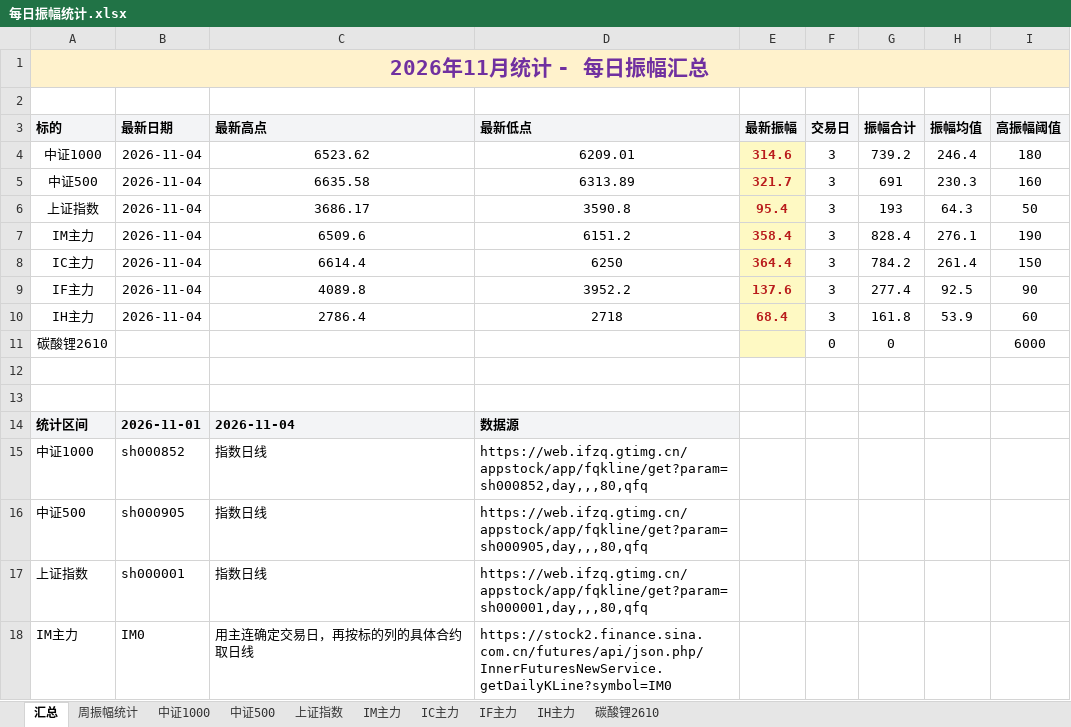
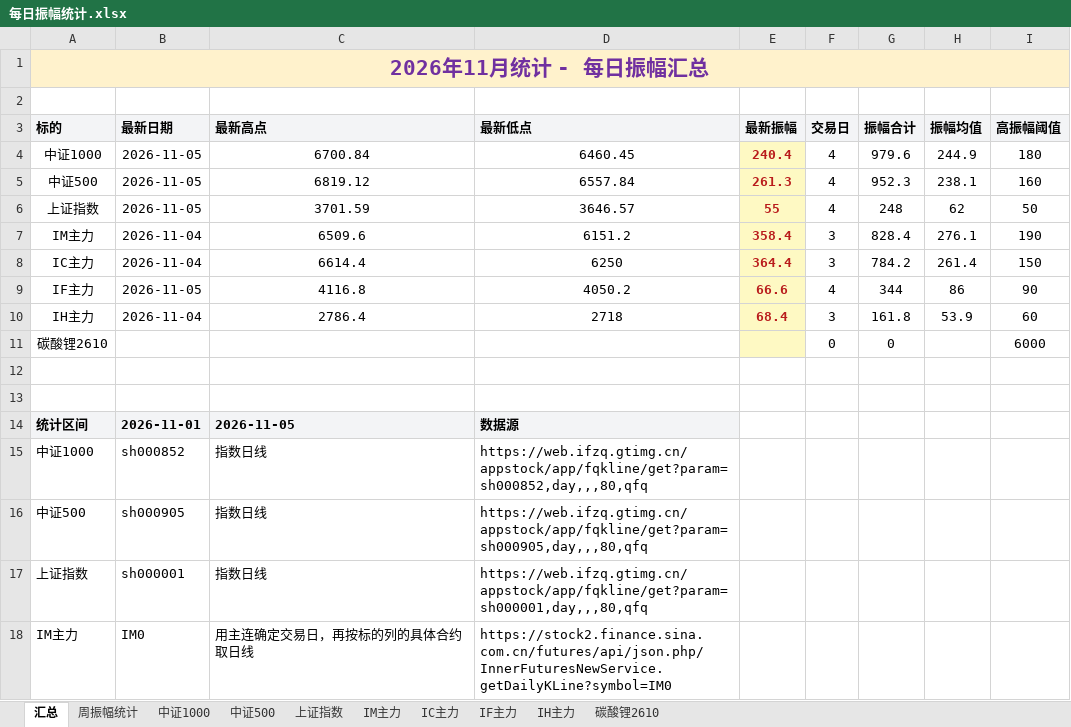
Before and after one commit to iputao-design/futures-amplitude-web, an Excel workbook: 每日振幅统计.xlsx, sheet 汇总, drawn as a sheet; only a part is shown; values as stored, in another font and other column widths than the file's, no borders; removed rows and columns are numbered as before the commit, all else as after; the diff names each change by its address in the sheet, - before the commit and + after, or states it on an @@ line.

```diff
--- a/每日振幅统计.xlsx (sheet 汇总)
+++ b/每日振幅统计.xlsx (sheet 汇总)
-row 4: 中证1000 | 2026-11-04 | 6523.62 | 6209.01 | 314.6 | 3 | 739.2 | 246.4 | 180
-row 5: 中证500 | 2026-11-04 | 6635.58 | 6313.89 | 321.7 | 3 | 691 | 230.3 | 160
-row 6: 上证指数 | 2026-11-04 | 3686.17 | 3590.8 | 95.4 | 3 | 193 | 64.3 | 50
+row 4: 中证1000 | 2026-11-05 | 6700.84 | 6460.45 | 240.4 | 4 | 979.6 | 244.9 | 180
+row 5: 中证500 | 2026-11-05 | 6819.12 | 6557.84 | 261.3 | 4 | 952.3 | 238.1 | 160
+row 6: 上证指数 | 2026-11-05 | 3701.59 | 3646.57 | 55 | 4 | 248 | 62 | 50
-row 9: IF主力 | 2026-11-04 | 4089.8 | 3952.2 | 137.6 | 3 | 277.4 | 92.5 | 90
+row 9: IF主力 | 2026-11-05 | 4116.8 | 4050.2 | 66.6 | 4 | 344 | 86 | 90
-C14 (最新高点): 2026-11-04
+C14 (最新高点): 2026-11-05
```
Also changed, not shown: sheet 周振幅统计, sheet IF主力, sheet 中证500, sheet 上证指数, sheet 中证1000, 每日振幅统计_2026.xlsx, 5 other files.
